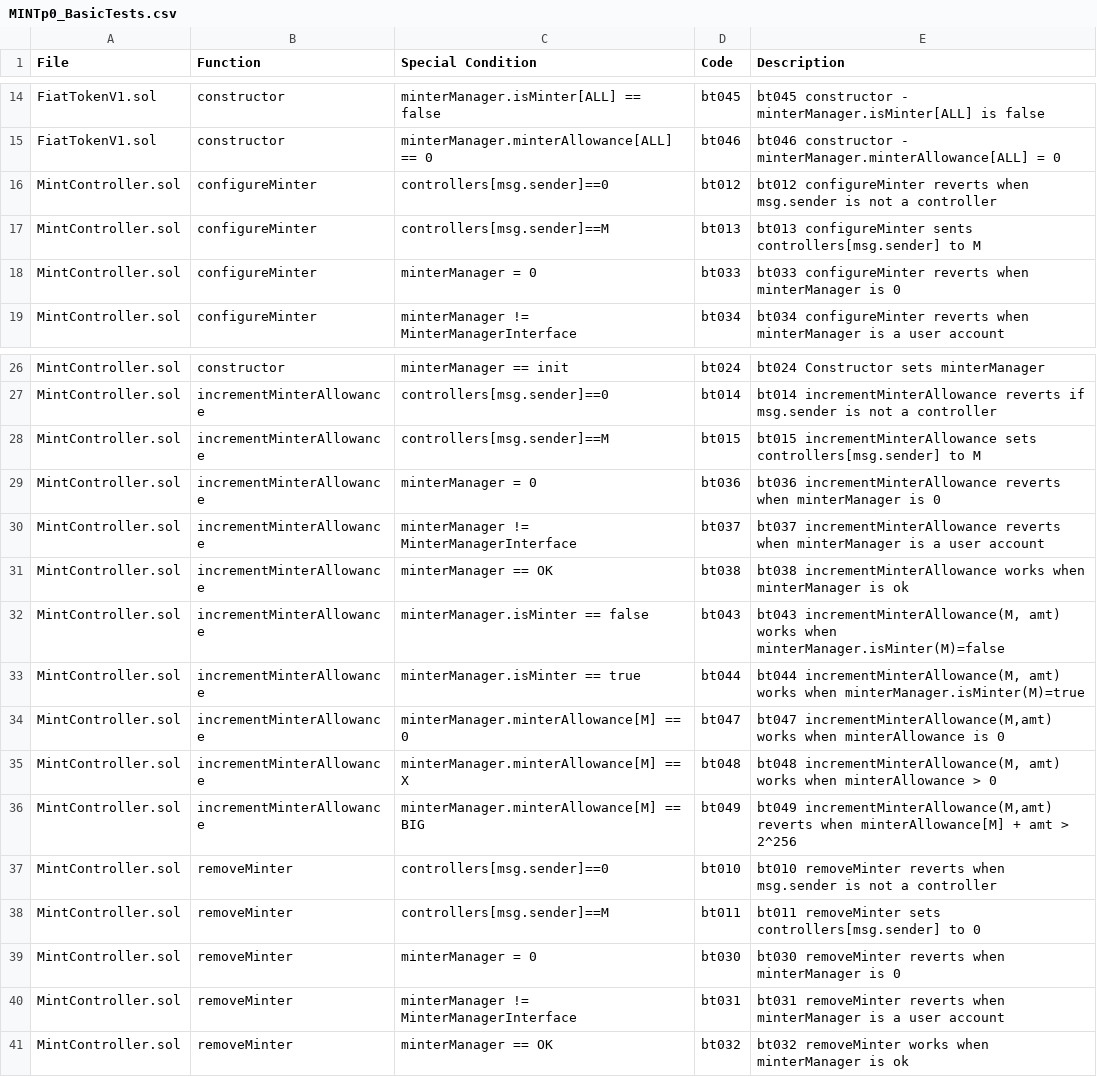
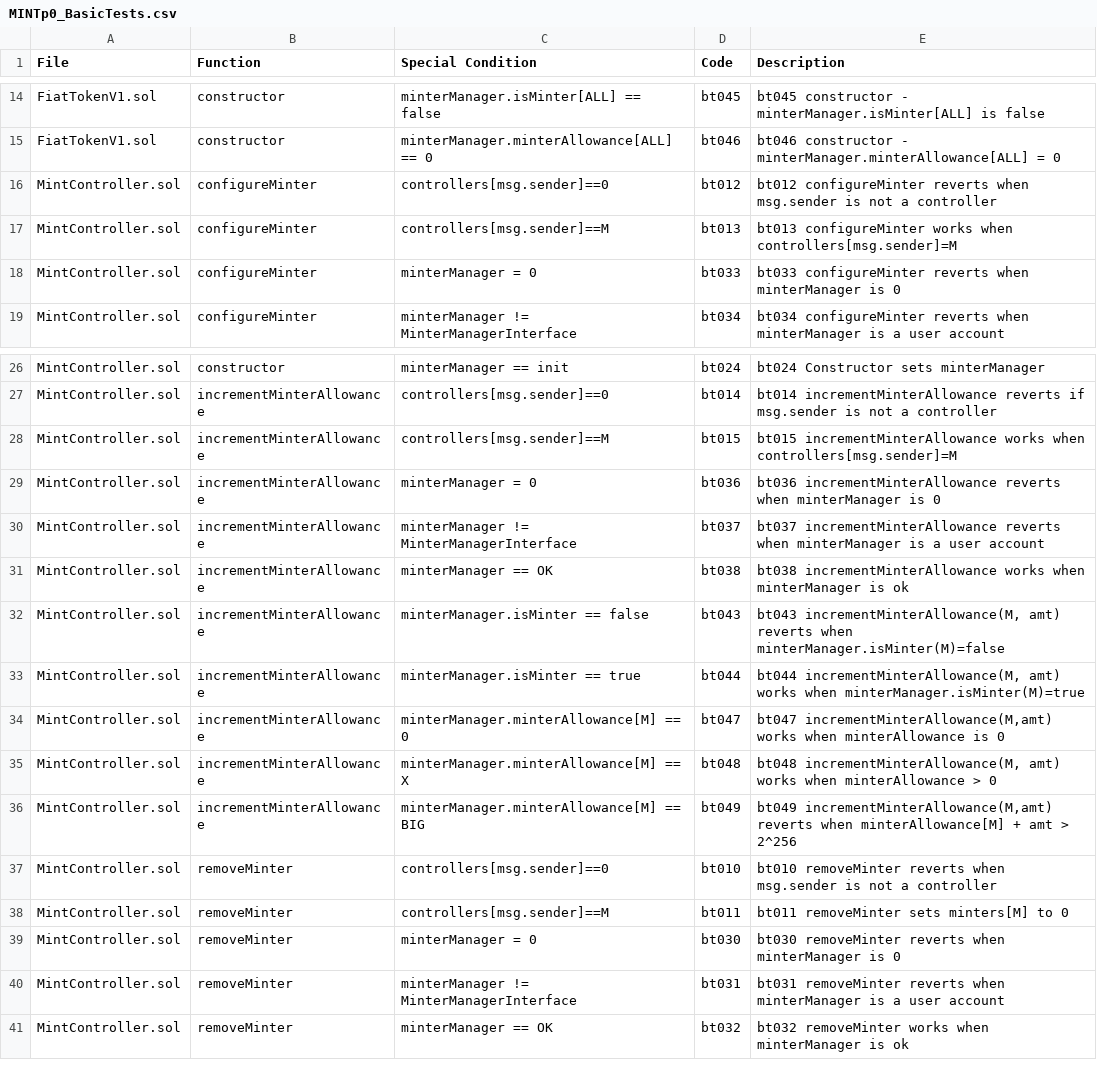
Before and after one commit to circlefin/stablecoin-evm, a CSV file: verification/Spreadsheets/MINTp0_BasicTests.csv, drawn as a sheet; only a part is shown, gaps mark what is left out.

Commit message:
Finish writing BasicTests, added ABITests

```diff
--- a/verification/Spreadsheets/MINTp0_BasicTests.csv
+++ b/verification/Spreadsheets/MINTp0_BasicTests.csv
@@ -16,3 +16,3 @@ FiatTokenV1.sol,constructor,minterManager.minterAllowance[ALL] == 0,bt046,bt046
 MintController.sol,configureMinter,controllers[msg.sender]==0,bt012,bt012 configureMinter reverts when msg.sender is not a controller
-MintController.sol,configureMinter,controllers[msg.sender]==M,bt013,bt013 configureMinter sents controllers[msg.sender] to M
+MintController.sol,configureMinter,controllers[msg.sender]==M,bt013,bt013 configureMinter works when controllers[msg.sender]=M
 MintController.sol,configureMinter,minterManager = 0,bt033,bt033 configureMinter reverts when minterManager is 0
@@ -27,3 +27,3 @@ MintController.sol,constructor,minterManager == init,bt024,bt024 Constructor set
 MintController.sol,incrementMinterAllowance,controllers[msg.sender]==0,bt014,bt014 incrementMinterAllowance reverts if msg.sender is not a controller
-MintController.sol,incrementMinterAllowance,controllers[msg.sender]==M,bt015,bt015 incrementMinterAllowance sets controllers[msg.sender] to M
+MintController.sol,incrementMinterAllowance,controllers[msg.sender]==M,bt015,bt015 incrementMinterAllowance works when controllers[msg.sender]=M
 MintController.sol,incrementMinterAllowance,minterManager = 0,bt036,bt036 incrementMinterAllowance reverts when minterManager is 0
@@ -31,3 +31,3 @@ MintController.sol,incrementMinterAllowance,minterManager != MinterManagerInterf
 MintController.sol,incrementMinterAllowance,minterManager == OK,bt038,bt038 incrementMinterAllowance works when minterManager is ok
-MintController.sol,incrementMinterAllowance,minterManager.isMinter == false,bt043,"bt043 incrementMinterAllowance(M, amt) works when minterManager.isMinter(M)=false"
+MintController.sol,incrementMinterAllowance,minterManager.isMinter == false,bt043,"bt043 incrementMinterAllowance(M, amt) reverts when minterManager.isMinter(M)=false"
 MintController.sol,incrementMinterAllowance,minterManager.isMinter == true,bt044,"bt044 incrementMinterAllowance(M, amt) works when minterManager.isMinter(M)=true"
@@ -37,3 +37,3 @@ MintController.sol,incrementMinterAllowance,minterManager.minterAllowance[M] ==
 MintController.sol,removeMinter,controllers[msg.sender]==0,bt010,bt010 removeMinter reverts when msg.sender is not a controller
-MintController.sol,removeMinter,controllers[msg.sender]==M,bt011,bt011 removeMinter sets controllers[msg.sender] to 0
+MintController.sol,removeMinter,controllers[msg.sender]==M,bt011,bt011 removeMinter sets minters[M] to 0
 MintController.sol,removeMinter,minterManager = 0,bt030,bt030 removeMinter reverts when minterManager is 0
```
Also changed, not shown: 5 other files.
